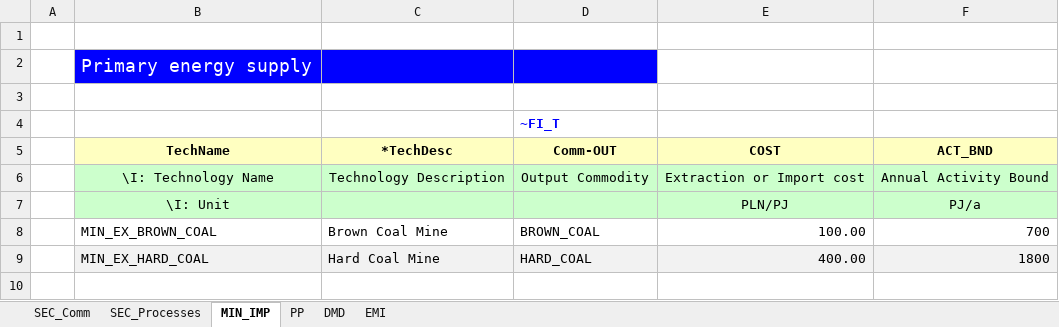
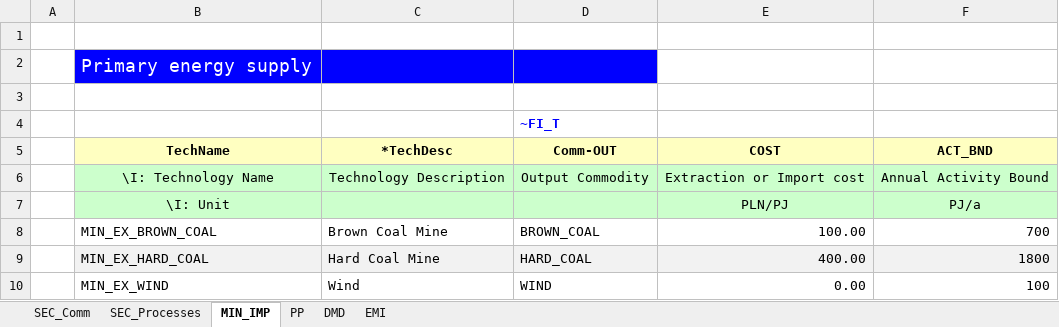
Before and after one commit to emiwyrwa/Emilia, an Excel workbook: VT_Model_ALL_V01.xlsx, sheet MIN_IMP, drawn as a sheet; values as stored, in another font and other column widths than the file's, no borders; the diff names each change by its address in the sheet, - before the commit and + after, or states it on an @@ line.

```diff
--- a/VT_Model_ALL_V01.xlsx (sheet MIN_IMP)
+++ b/VT_Model_ALL_V01.xlsx (sheet MIN_IMP)
+row 10:  | MIN_EX_WIND | Wind | WIND | 0.00 | 100
```
Also changed, not shown: sheet SEC_Processes, sheet PP, sheet SEC_Comm.
